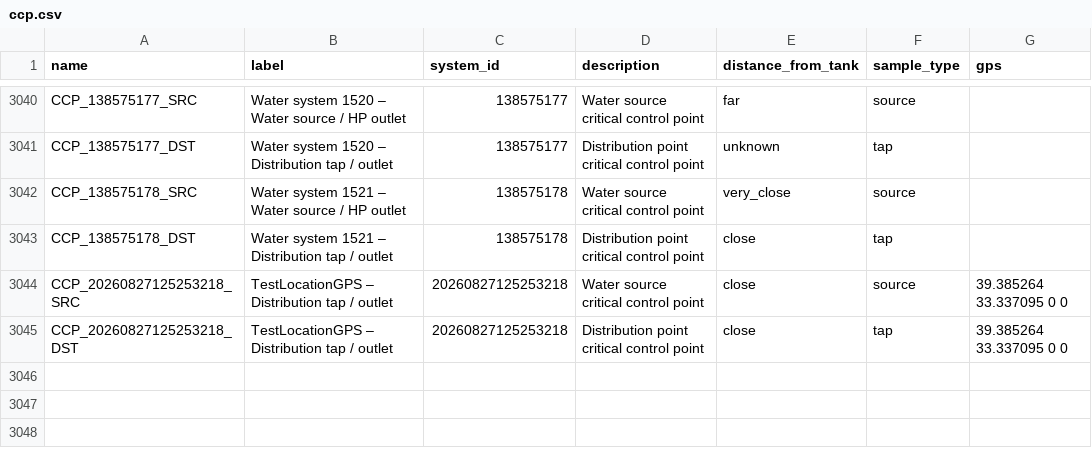
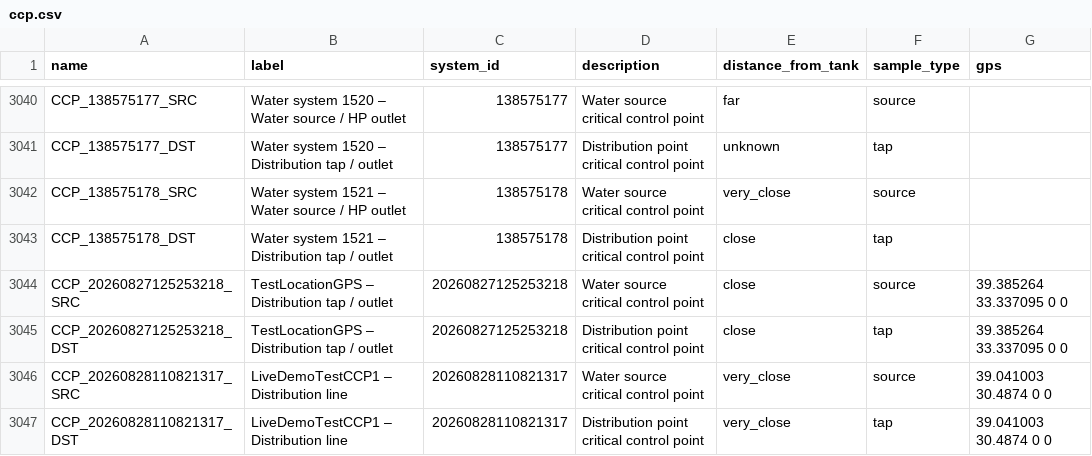
Before and after one commit to osmanburcu/Watercheck, a CSV file: data/ccp.csv, drawn as a sheet; only a part is shown, gaps mark what is left out; the diff names each change by its address in the sheet, - before the commit and + after, or states it on an @@ line.

Commit message:
Upload CSV from Power Automate

```diff
--- a/data/ccp.csv
+++ b/data/ccp.csv
+row 3046: CCP_20260828110821317_SRC | LiveDemoTestCCP1 – Distribution line | 20260828110821317 | Water source critical control point | very_close | source | 39.041003 30.4874 0 0
+row 3047: CCP_20260828110821317_DST | LiveDemoTestCCP1 – Distribution line | 20260828110821317 | Distribution point critical control point | very_close | tap | 39.041003 30.4874 0 0
```
